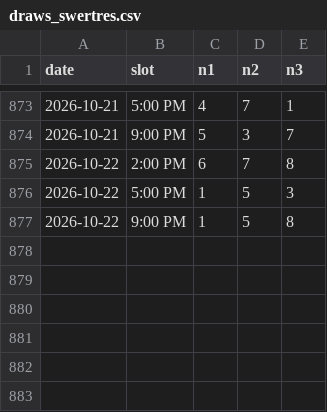
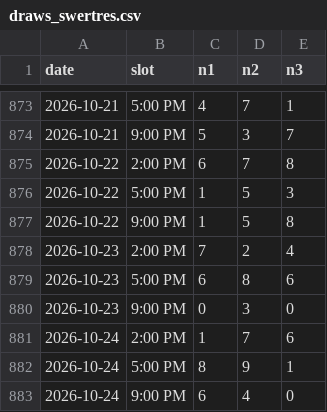
Before and after one commit to Mystgraider/loo_bot, a CSV file: data/draws_swertres.csv, drawn as a sheet; only a part is shown, gaps mark what is left out.

Commit message:
chore: update draw results 2026-10-24

```diff
--- a/data/draws_swertres.csv
+++ b/data/draws_swertres.csv
@@ -877 +877,7 @@ date,slot,n1,n2,n3
 2026-10-22,9:00 PM,1,5,8
+2026-10-23,2:00 PM,7,2,4
+2026-10-23,5:00 PM,6,8,6
+2026-10-23,9:00 PM,0,3,0
+2026-10-24,2:00 PM,1,7,6
+2026-10-24,5:00 PM,8,9,1
+2026-10-24,9:00 PM,6,4,0
```
Also changed, not shown: data/draws_6_42.csv, data/draws_6_45.csv, 5 other files.
